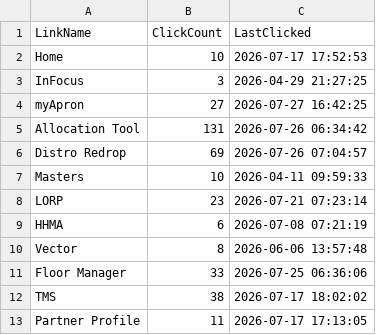
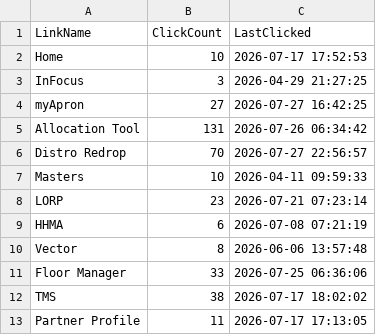
Before and after one commit to ixservices-bit/ixservices.github.io, a CSV file: data/QuickLinkUsage.csv, drawn as a sheet; only a part is shown.

```diff
--- a/data/QuickLinkUsage.csv
+++ b/data/QuickLinkUsage.csv
@@ -5,3 +5,3 @@ myApron,27,2026-07-27 16:42:25
 Allocation Tool,131,2026-07-26 06:34:42
-Distro Redrop,69,2026-07-26 07:04:57
+Distro Redrop,70,2026-07-27 22:56:57
 Masters,10,2026-04-11 09:59:33
```
Also changed, not shown: data/FeatureUsage.csv, data/UserUsage.csv, 1 other file.
